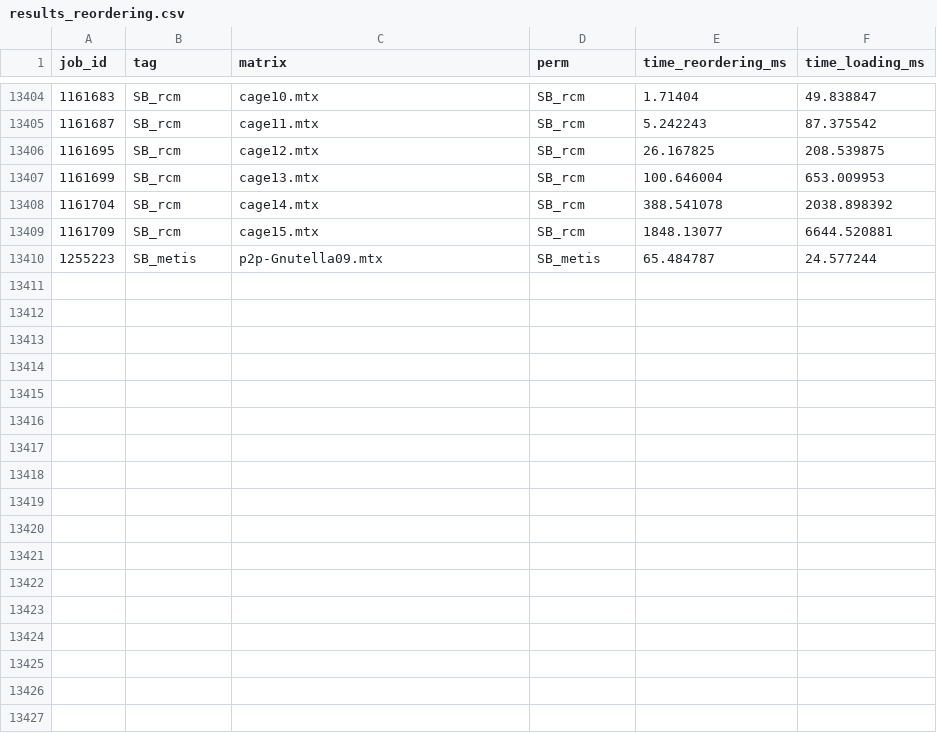
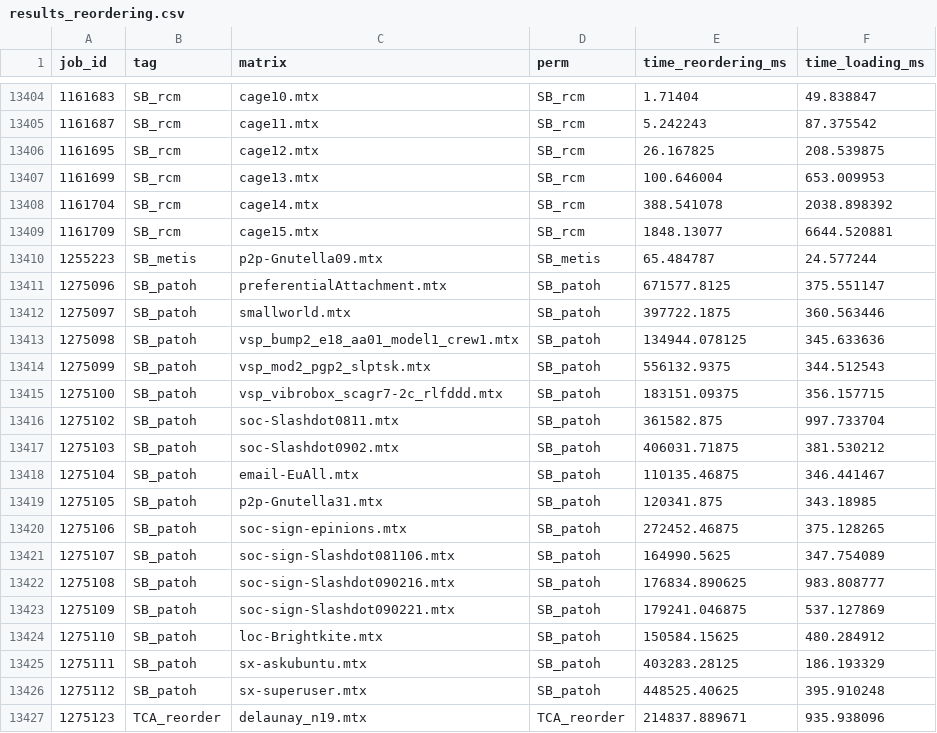
Before and after one commit to paolosyloslabini/Reordering-for-blocks, a CSV file: results/results_reordering.csv, drawn as a sheet; only a part is shown, gaps mark what is left out; the diff names each change by its address in the sheet, - before the commit and + after, or states it on an @@ line.

```diff
--- a/results/results_reordering.csv
+++ b/results/results_reordering.csv
+row 13411: 1275096 | SB_patoh | preferentialAttachment.mtx | SB_patoh | 671577.8125 | 375.551147
+row 13412: 1275097 | SB_patoh | smallworld.mtx | SB_patoh | 397722.1875 | 360.563446
+row 13413: 1275098 | SB_patoh | vsp_bump2_e18_aa01_model1_crew1.mtx | SB_patoh | 134944.078125 | 345.633636
+row 13414: 1275099 | SB_patoh | vsp_mod2_pgp2_slptsk.mtx | SB_patoh | 556132.9375 | 344.512543
+row 13415: 1275100 | SB_patoh | vsp_vibrobox_scagr7-2c_rlfddd.mtx | SB_patoh | 183151.09375 | 356.157715
+row 13416: 1275102 | SB_patoh | soc-Slashdot0811.mtx | SB_patoh | 361582.875 | 997.733704
+row 13417: 1275103 | SB_patoh | soc-Slashdot0902.mtx | SB_patoh | 406031.71875 | 381.530212
+row 13418: 1275104 | SB_patoh | email-EuAll.mtx | SB_patoh | 110135.46875 | 346.441467
+row 13419: 1275105 | SB_patoh | p2p-Gnutella31.mtx | SB_patoh | 120341.875 | 343.18985
+row 13420: 1275106 | SB_patoh | soc-sign-epinions.mtx | SB_patoh | 272452.46875 | 375.128265
+row 13421: 1275107 | SB_patoh | soc-sign-Slashdot081106.mtx | SB_patoh | 164990.5625 | 347.754089
+row 13422: 1275108 | SB_patoh | soc-sign-Slashdot090216.mtx | SB_patoh | 176834.890625 | 983.808777
+row 13423: 1275109 | SB_patoh | soc-sign-Slashdot090221.mtx | SB_patoh | 179241.046875 | 537.127869
+row 13424: 1275110 | SB_patoh | loc-Brightkite.mtx | SB_patoh | 150584.15625 | 480.284912
+row 13425: 1275111 | SB_patoh | sx-askubuntu.mtx | SB_patoh | 403283.28125 | 186.193329
+row 13426: 1275112 | SB_patoh | sx-superuser.mtx | SB_patoh | 448525.40625 | 395.910248
+row 13427: 1275123 | TCA_reorder | delaunay_n19.mtx | TCA_reorder | 214837.889671 | 935.938096
```
Also changed, not shown: results/results_reordering_random.csv.
